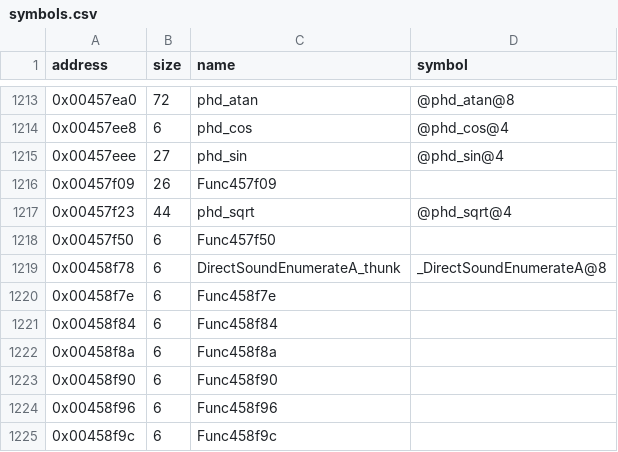
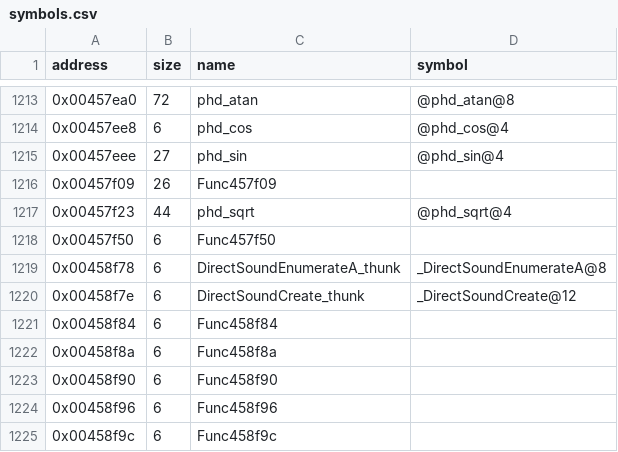
Before and after one commit to LostArtefacts/tr02, a CSV file: config/symbols.csv, drawn as a sheet; only a part is shown, gaps mark what is left out.

```diff
--- a/config/symbols.csv
+++ b/config/symbols.csv
@@ -1219,3 +1219,3 @@ address,size,name,symbol
 0x00458f78,6,DirectSoundEnumerateA_thunk,_DirectSoundEnumerateA@8
-0x00458f7e,6,Func458f7e,
+0x00458f7e,6,DirectSoundCreate_thunk,_DirectSoundCreate@12
 0x00458f84,6,Func458f84,
```
Also changed, not shown: 2 other files.
